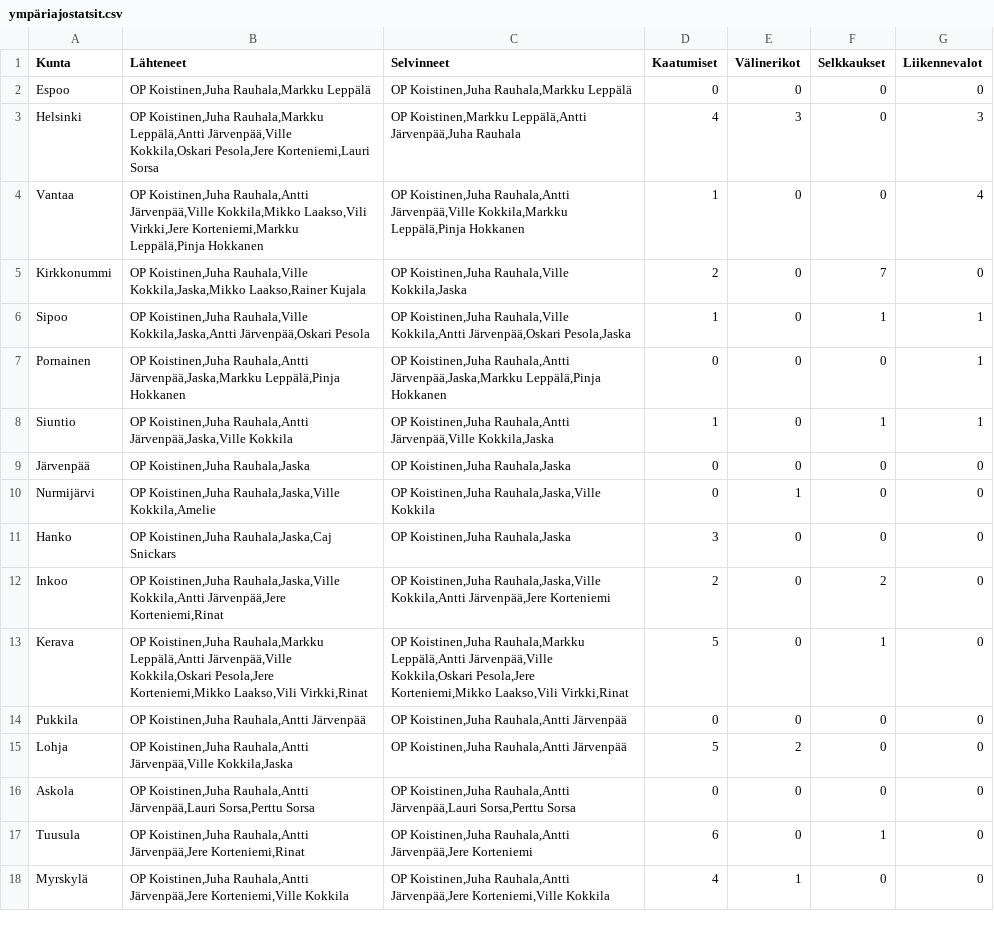
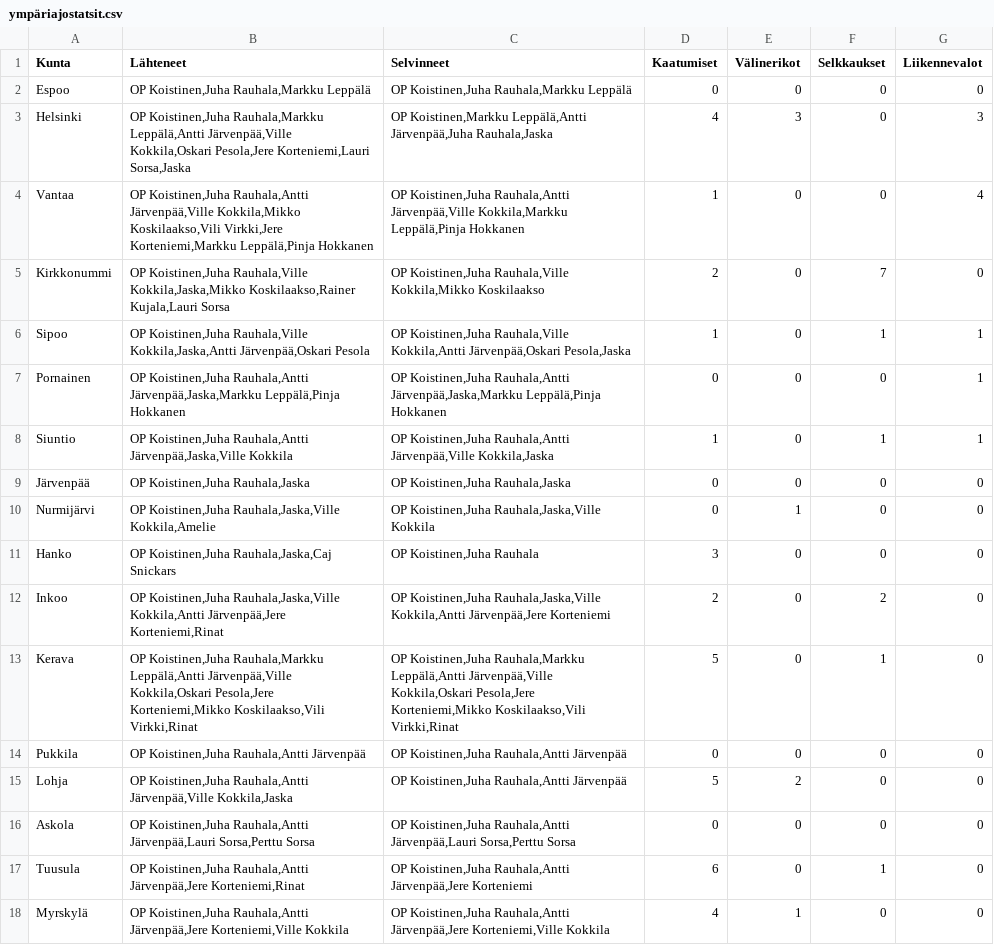
Before and after one commit to jarvena/ympariajo-info, a CSV file: data/ympäriajostatsit.csv, drawn as a sheet; only a part is shown.

Commit message:
OP stat check

```diff
--- a/data/ympäriajostatsit.csv
+++ b/data/ympäriajostatsit.csv
@@ -2,5 +2,5 @@
 Espoo;OP Koistinen,Juha Rauhala,Markku Leppälä;OP Koistinen,Juha Rauhala,Markku Leppälä;0;0;0;0
-Helsinki;OP Koistinen,Juha Rauhala,Markku Leppälä,Antti Järvenpää,Ville Kokkila,Oskari Pesola,Jere Korteniemi,Lauri Sorsa;OP Koistinen,Markku Leppälä,Antti Järvenpää,Juha Rauhala;4;3;0;3
-Vantaa;OP Koistinen,Juha Rauhala,Antti Järvenpää,Ville Kokkila,Mikko Laakso,Vili Virkki,Jere Korteniemi,Markku Leppälä,Pinja Hokkanen;OP Koistinen,Juha Rauhala,Antti Järvenpää,Ville Kokkila,Markku Leppälä,Pinja Hokkanen;1;0;0;4
-Kirkkonummi;OP Koistinen,Juha Rauhala,Ville Kokkila,Jaska,Mikko Laakso,Rainer Kujala;OP Koistinen,Juha Rauhala,Ville Kokkila,Jaska;2;0;7;0
+Helsinki;OP Koistinen,Juha Rauhala,Markku Leppälä,Antti Järvenpää,Ville Kokkila,Oskari Pesola,Jere Korteniemi,Lauri Sorsa,Jaska;OP Koistinen,Markku Leppälä,Antti Järvenpää,Juha Rauhala,Jaska;4;3;0;3
+Vantaa;OP Koistinen,Juha Rauhala,Antti Järvenpää,Ville Kokkila,Mikko Koskilaakso,Vili Virkki,Jere Korteniemi,Markku Leppälä,Pinja Hokkanen;OP Koistinen,Juha Rauhala,Antti Järvenpää,Ville Kokkila,Markku Leppälä,Pinja Hokkanen;1;0;0;4
+Kirkkonummi;OP Koistinen,Juha Rauhala,Ville Kokkila,Jaska,Mikko Koskilaakso,Rainer Kujala,Lauri Sorsa;OP Koistinen,Juha Rauhala,Ville Kokkila,Mikko Koskilaakso;2;0;7;0
 Sipoo;OP Koistinen,Juha Rauhala,Ville Kokkila,Jaska,Antti Järvenpää,Oskari Pesola;OP Koistinen,Juha Rauhala,Ville Kokkila,Antti Järvenpää,Oskari Pesola,Jaska;1;0;1;1
@@ -10,5 +10,5 @@ Järvenpää;OP Koistinen,Juha Rauhala,Jaska;OP Koistinen,Juha Rauhala,Jaska;0;0
 Nurmijärvi;OP Koistinen,Juha Rauhala,Jaska,Ville Kokkila,Amelie;OP Koistinen,Juha Rauhala,Jaska,Ville Kokkila;0;1;0;0
-Hanko;OP Koistinen,Juha Rauhala,Jaska,Caj Snickars;OP Koistinen,Juha Rauhala,Jaska;3;0;0;0
+Hanko;OP Koistinen,Juha Rauhala,Jaska,Caj Snickars;OP Koistinen,Juha Rauhala;3;0;0;0
 Inkoo;OP Koistinen,Juha Rauhala,Jaska,Ville Kokkila,Antti Järvenpää,Jere Korteniemi,Rinat;OP Koistinen,Juha Rauhala,Jaska,Ville Kokkila,Antti Järvenpää,Jere Korteniemi;2;0;2;0
-Kerava;OP Koistinen,Juha Rauhala,Markku Leppälä,Antti Järvenpää,Ville Kokkila,Oskari Pesola,Jere Korteniemi,Mikko Laakso,Vili Virkki,Rinat;OP Koistinen,Juha Rauhala,Markku Leppälä,Antti Järvenpää,Ville Kokkila,Oskari Pesola,Jere Korteniemi,Mikko Laakso,Vili Virkki,Rinat;5;0;1;0
+Kerava;OP Koistinen,Juha Rauhala,Markku Leppälä,Antti Järvenpää,Ville Kokkila,Oskari Pesola,Jere Korteniemi,Mikko Koskilaakso,Vili Virkki,Rinat;OP Koistinen,Juha Rauhala,Markku Leppälä,Antti Järvenpää,Ville Kokkila,Oskari Pesola,Jere Korteniemi,Mikko Koskilaakso,Vili Virkki,Rinat;5;0;1;0
 Pukkila;OP Koistinen,Juha Rauhala,Antti Järvenpää;OP Koistinen,Juha Rauhala,Antti Järvenpää;0;0;0;0
```
